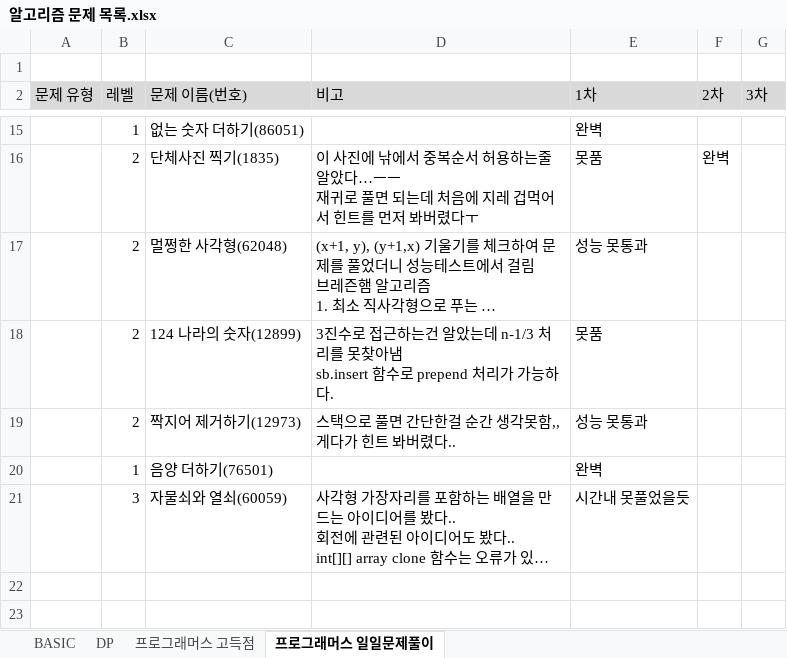
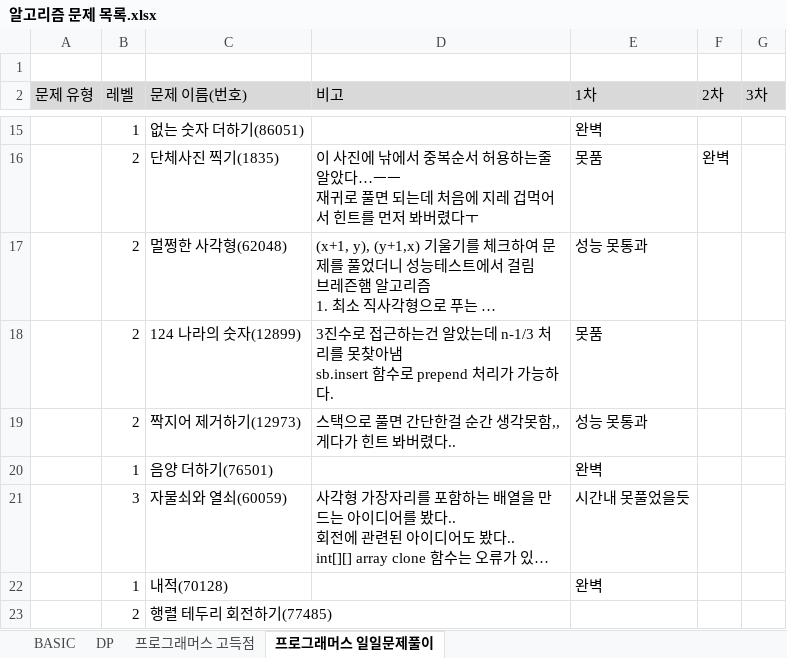
Before and after one commit to SeongJinSong/Algorithm, an Excel workbook: doc/알고리즘 문제 목록.xlsx, sheet 프로그래머스 일일문제풀이, drawn as a sheet; only a part is shown, gaps mark what is left out; long unchanged cells end in …; values as stored, in another font and other column widths than the file's, no borders; charts and pictures not drawn; the diff names each change by its address in the sheet, - before the commit and + after, or states it on an @@ line.

```diff
--- a/doc/알고리즘 문제 목록.xlsx (sheet 프로그래머스 일일문제풀이)
+++ b/doc/알고리즘 문제 목록.xlsx (sheet 프로그래머스 일일문제풀이)
+row 22:  | 1 | 내적(70128) |  | 완벽
+row 23:  | 2 | 행렬 테두리 회전하기(77485)
```
Also changed, not shown: 1 other file.
